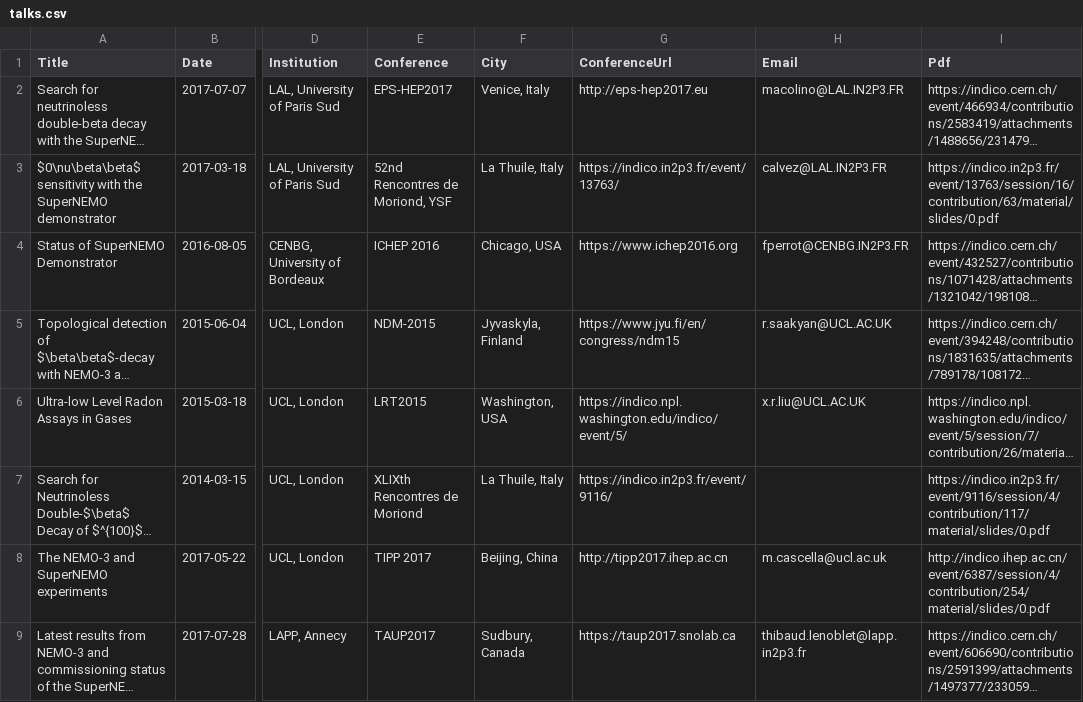
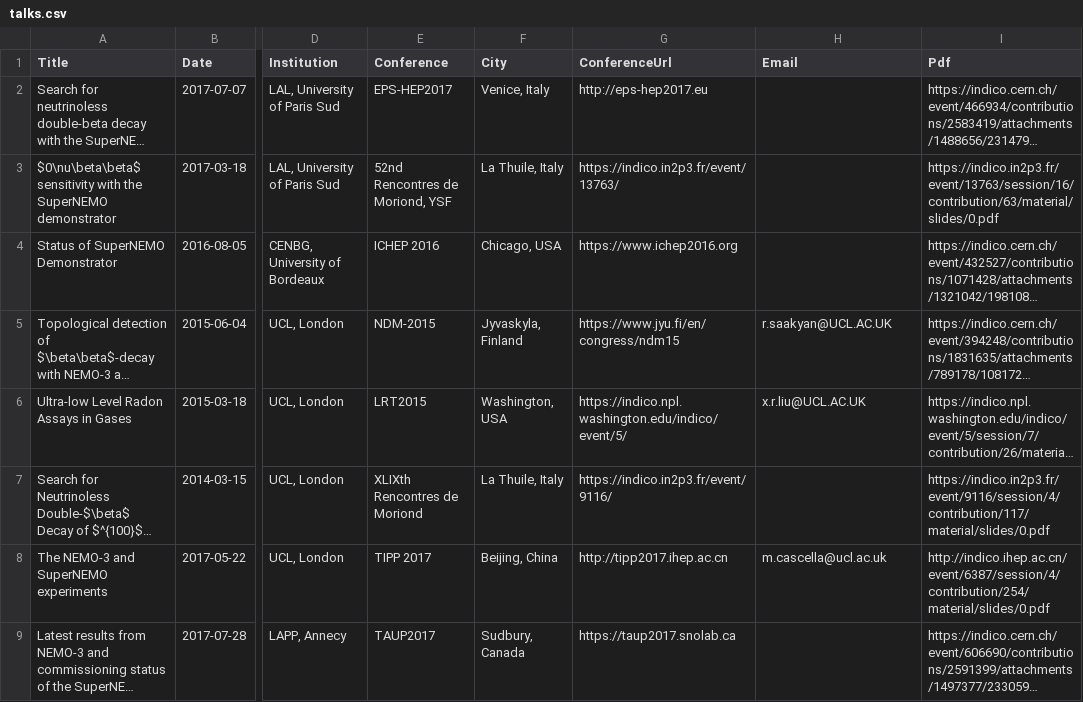
Before and after one commit to cherylepatrick/SuperNEMO-DBD.github.io, a CSV file: _data/talks.csv, drawn as a sheet; only a part is shown, gaps mark what is left out; long unchanged cells end in …; the diff covers the shown part only; the diff names each change by its address in the sheet, - before the commit and + after, or states it on an @@ line.

```diff
--- a/_data/talks.csv
+++ b/_data/talks.csv
-H2 (Email): macolino@LAL.IN2P3.FR
+H2 (Email): (empty)
-H3 (Email): calvez@LAL.IN2P3.FR
+H3 (Email): (empty)
-H4 (Email): fperrot@CENBG.IN2P3.FR
+H4 (Email): (empty)
-H9 (Email): thibaud.lenoblet@lapp.in2p3.fr
+H9 (Email): (empty)
```
Also changed, not shown: 5 added rows and 1 edited cell elsewhere in this file, _data/posters.csv.
